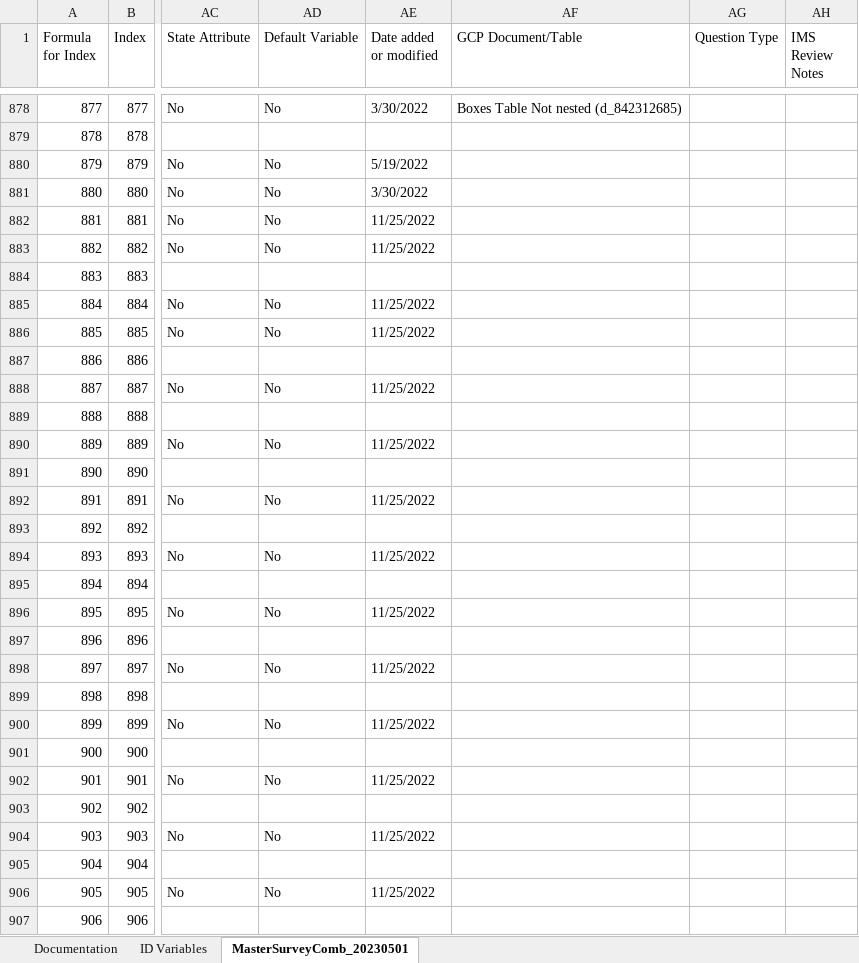
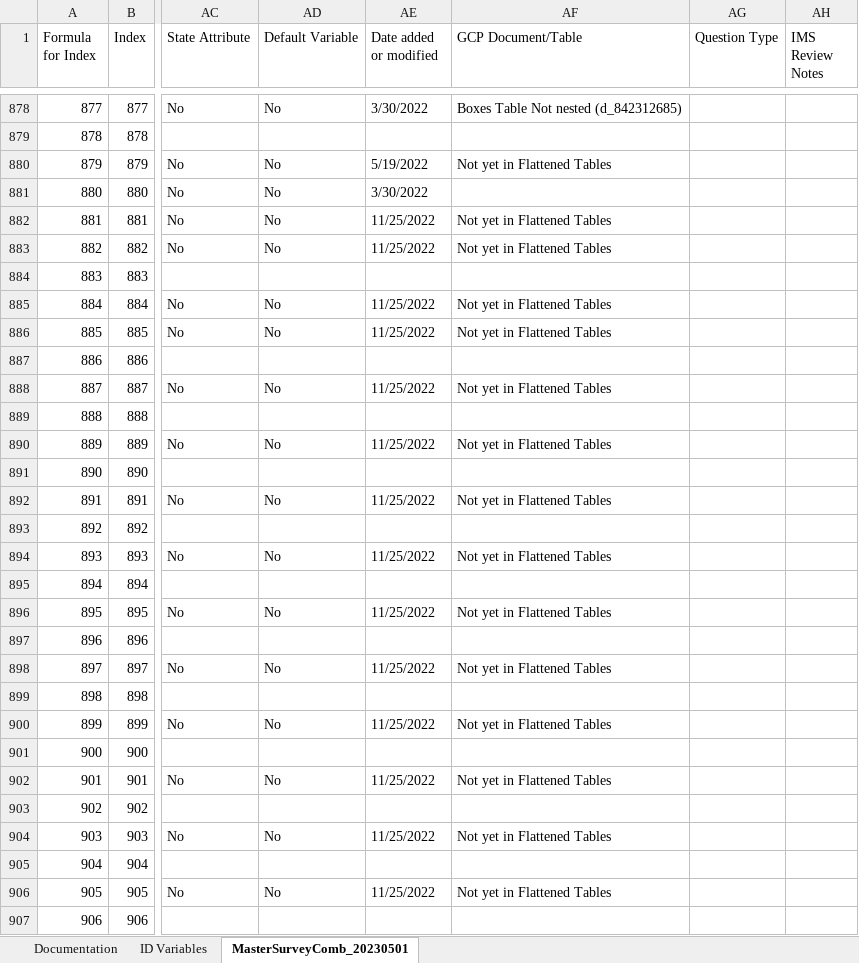
Before and after one commit to Analyticsphere/ConnectMasterAndSurveyCombinedDataDictionary, an Excel workbook: MasterSurveyComb_20220317.xlsx, sheet MasterSurveyComb_20230501, drawn as a sheet; only a part is shown, gaps mark what is left out; values as stored, in another font and other column widths than the file's, no cell formats; the diff covers the shown part only; the diff names each change by its address in the sheet, - before the commit and + after, or states it on an @@ line.

```diff
--- a/MasterSurveyComb_20220317.xlsx (sheet MasterSurveyComb_20230501)
+++ b/MasterSurveyComb_20220317.xlsx (sheet MasterSurveyComb_20230501)
-AF880 (GCP Document/Table): (empty)
+AF880 (GCP Document/Table): Not yet in Flattened Tables
-AF882:AF883 (GCP Document/Table): (empty)
+AF882:AF883 (GCP Document/Table): Not yet in Flattened Tables
-AF885:AF886 (GCP Document/Table): (empty)
+AF885:AF886 (GCP Document/Table): Not yet in Flattened Tables
-AF888 (GCP Document/Table): (empty)
+AF888 (GCP Document/Table): Not yet in Flattened Tables
-AF890 (GCP Document/Table): (empty)
+AF890 (GCP Document/Table): Not yet in Flattened Tables
-AF892 (GCP Document/Table): (empty)
+AF892 (GCP Document/Table): Not yet in Flattened Tables
-AF894 (GCP Document/Table): (empty)
+AF894 (GCP Document/Table): Not yet in Flattened Tables
-AF896 (GCP Document/Table): (empty)
+AF896 (GCP Document/Table): Not yet in Flattened Tables
-AF898 (GCP Document/Table): (empty)
+AF898 (GCP Document/Table): Not yet in Flattened Tables
-AF900 (GCP Document/Table): (empty)
+AF900 (GCP Document/Table): Not yet in Flattened Tables
-AF902 (GCP Document/Table): (empty)
+AF902 (GCP Document/Table): Not yet in Flattened Tables
-AF904 (GCP Document/Table): (empty)
+AF904 (GCP Document/Table): Not yet in Flattened Tables
-AF906 (GCP Document/Table): (empty)
+AF906 (GCP Document/Table): Not yet in Flattened Tables
```
Also changed, not shown: 233 edited cells elsewhere in this sheet, sheet Documentation, cell formats.
